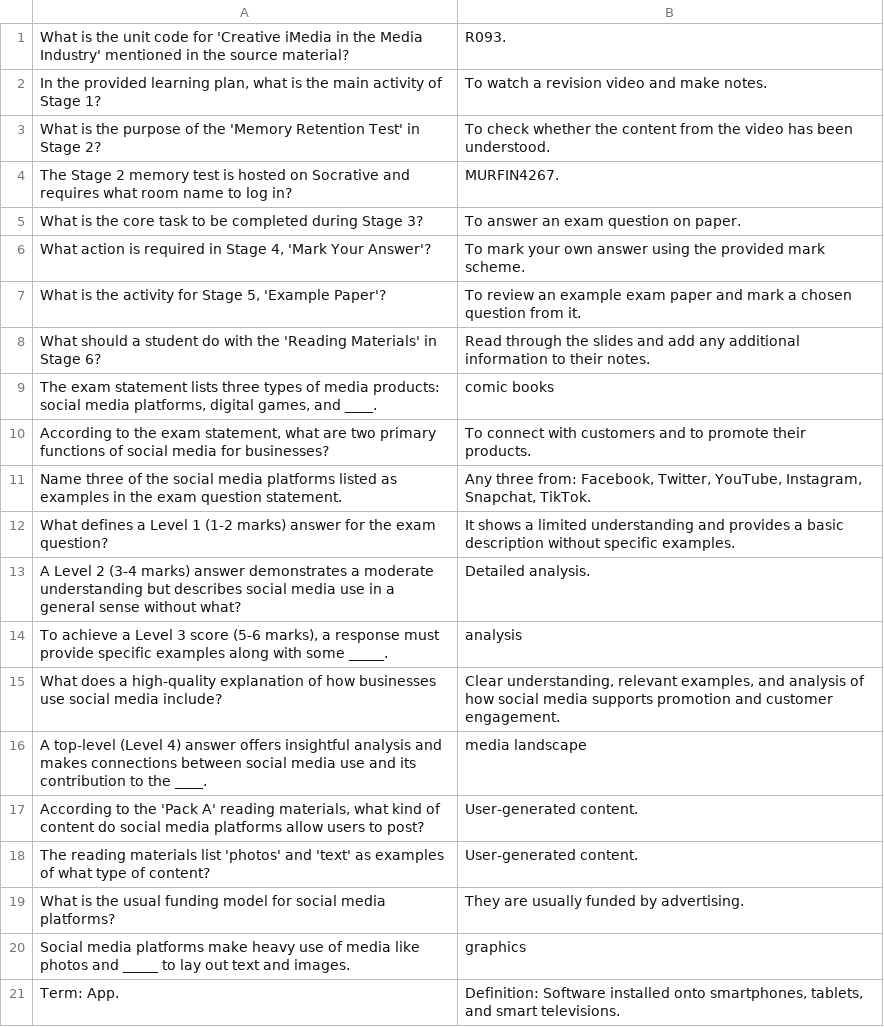
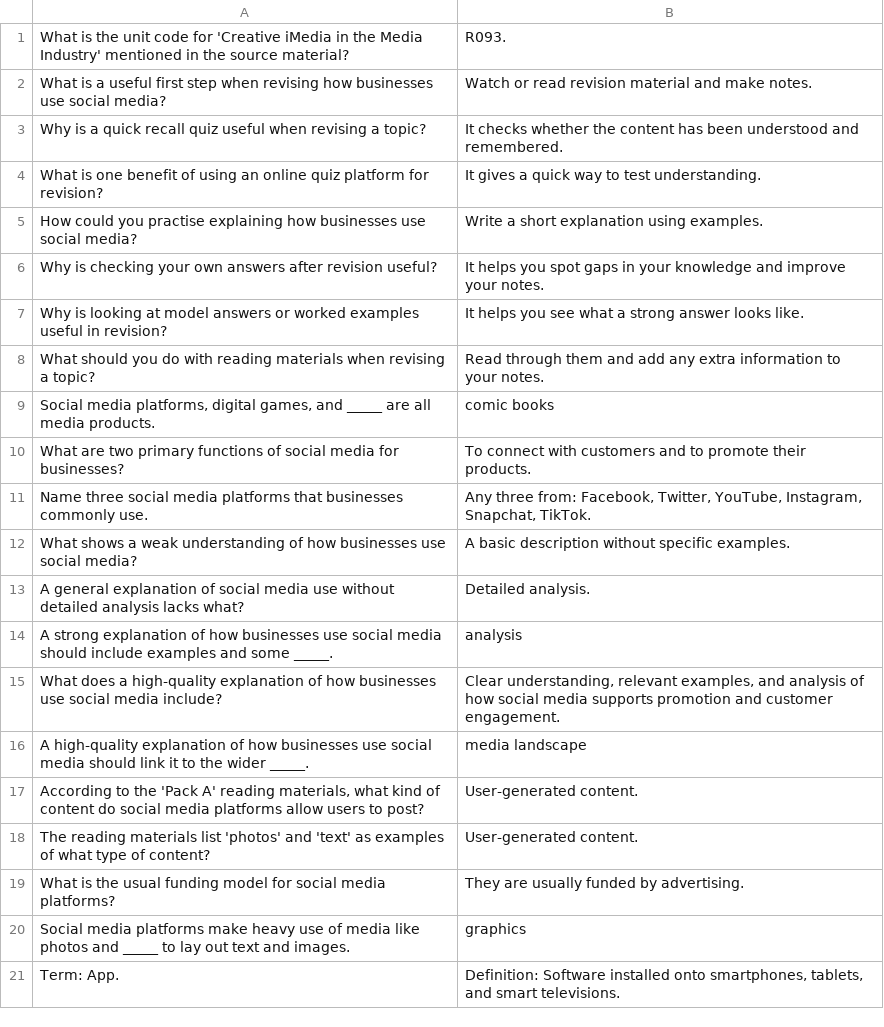
Before and after one commit to jconnolly84/imedia, a CSV file: 05_flashcards.csv, drawn as a sheet; only a part is shown.

```diff
--- a/05_flashcards.csv
+++ b/05_flashcards.csv
@@ -1,17 +1,17 @@
 What is the unit code for 'Creative iMedia in the Media Industry' mentioned in the source material?,R093.
-"In the provided learning plan, what is the main activity of Stage 1?",To watch a revision video and make notes.
-What is the purpose of the 'Memory Retention Test' in Stage 2?,To check whether the content from the video has been understood.
-The Stage 2 memory test is hosted on Socrative and requires what room name to log in?,MURFIN4267.
-What is the core task to be completed during Stage 3?,To answer an exam question on paper.
-"What action is required in Stage 4, 'Mark Your Answer'?",To mark your own answer using the provided mark scheme.
-"What is the activity for Stage 5, 'Example Paper'?",To review an example exam paper and mark a chosen question from it.
-What should a student do with the 'Reading Materials' in Stage 6?,Read through the slides and add any additional information to their notes.
-"The exam statement lists three types of media products: social media platforms, digital games, and ____.",comic books
-"According to the exam statement, what are two primary functions of social media for businesses?",To connect with customers and to promote their products.
-Name three of the social media platforms listed as examples in the exam question statement.,"Any three from: Facebook, Twitter, YouTube, Instagram, Snapchat, TikTok."
-What defines a Level 1 (1-2 marks) answer for the exam question?,It shows a limited understanding and provides a basic description without specific examples.
-A Level 2 (3-4 marks) answer demonstrates a moderate understanding but describes social media use in a general sense without what?,Detailed analysis.
-"To achieve a Level 3 score (5-6 marks), a response must provide specific examples along with some _____.",analysis
+What is a useful first step when revising how businesses use social media?,Watch or read revision material and make notes.
+Why is a quick recall quiz useful when revising a topic?,It checks whether the content has been understood and remembered.
+What is one benefit of using an online quiz platform for revision?,It gives a quick way to test understanding.
+How could you practise explaining how businesses use social media?,Write a short explanation using examples.
+Why is checking your own answers after revision useful?,It helps you spot gaps in your knowledge and improve your notes.
+Why is looking at model answers or worked examples useful in revision?,It helps you see what a strong answer looks like.
+What should you do with reading materials when revising a topic?,Read through them and add any extra information to your notes.
+"Social media platforms, digital games, and _____ are all media products.",comic books
+What are two primary functions of social media for businesses?,To connect with customers and to promote their products.
+Name three social media platforms that businesses commonly use.,"Any three from: Facebook, Twitter, YouTube, Instagram, Snapchat, TikTok."
+What shows a weak understanding of how businesses use social media?,A basic description without specific examples.
+A general explanation of social media use without detailed analysis lacks what?,Detailed analysis.
+A strong explanation of how businesses use social media should include examples and some _____.,analysis
 What does a high-quality explanation of how businesses use social media include?,"Clear understanding, relevant examples, and analysis of how social media supports promotion and customer engagement."
-A top-level (Level 4) answer offers insightful analysis and makes connections between social media use and its contribution to the ____.,media landscape
+A high-quality explanation of how businesses use social media should link it to the wider _____.,media landscape
 "According to the 'Pack A' reading materials, what kind of content do social media platforms allow users to post?",User-generated content.
```
Also changed, not shown: 09_flashcards.csv, 15_flashcards.csv, 13 other files.
